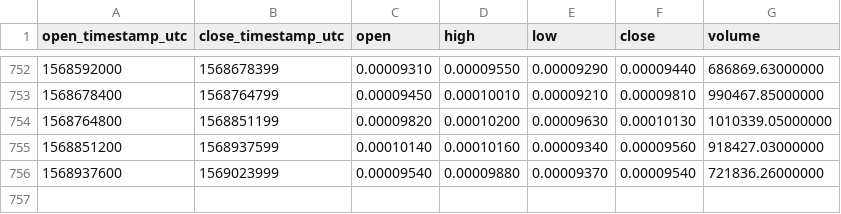
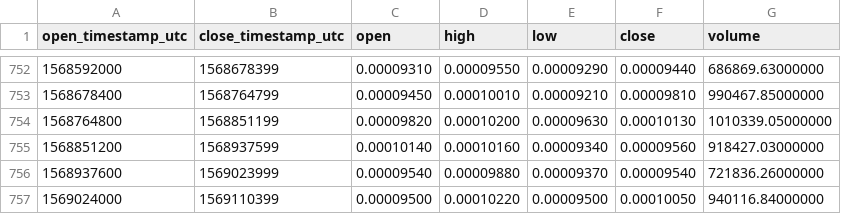
Before and after one commit to cryptobigbro/binance-WTCBTC, a CSV file: binance-WTCBTC-1d.csv, drawn as a sheet; only a part is shown, gaps mark what is left out; the diff names each change by its address in the sheet, - before the commit and + after, or states it on an @@ line.

Commit message:
Update OHLCV data.

```diff
--- a/binance-WTCBTC-1d.csv
+++ b/binance-WTCBTC-1d.csv
+row 757: 1569024000 | 1569110399 | 0.00009500 | 0.00010220 | 0.00009500 | 0.00010050 | 940116.84000000
```
Also changed, not shown: 1 other file.
